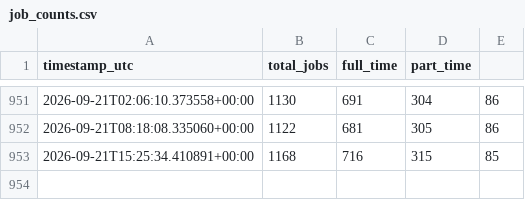
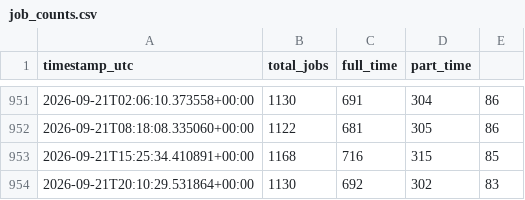
Before and after one commit to aaronisaacs-glitch/mcdonalds-job-tracker, a CSV file: job_counts.csv, drawn as a sheet; only a part is shown, gaps mark what is left out; the diff names each change by its address in the sheet, - before the commit and + after, or states it on an @@ line.

```diff
--- a/job_counts.csv
+++ b/job_counts.csv
+row 954: 2026-09-21T20:10:29.531864+00:00 | 1130 | 692 | 302 | 83
```
Also changed, not shown: 1 other file.
